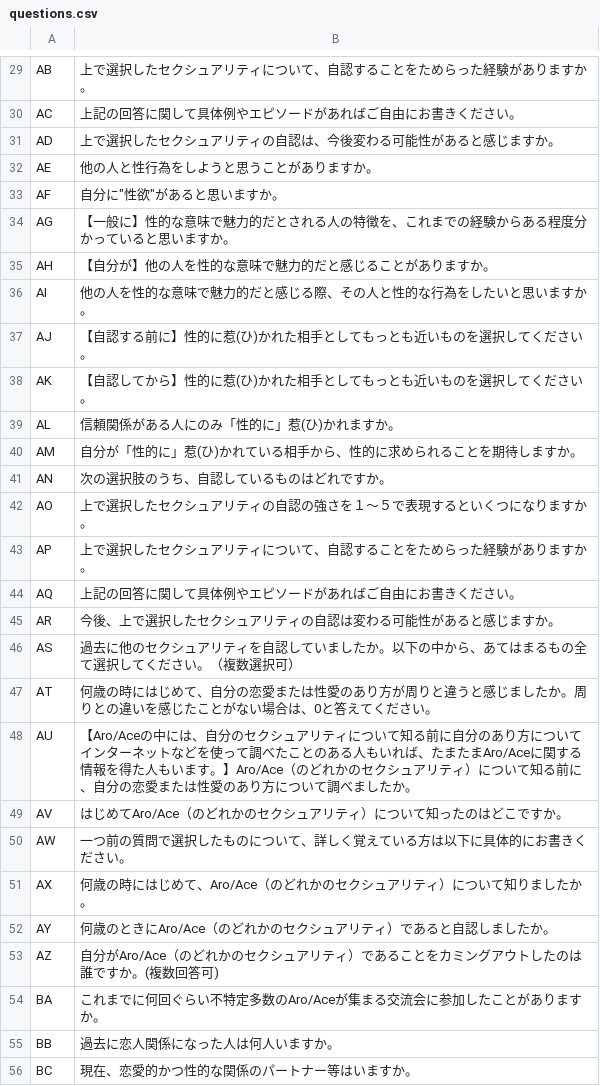
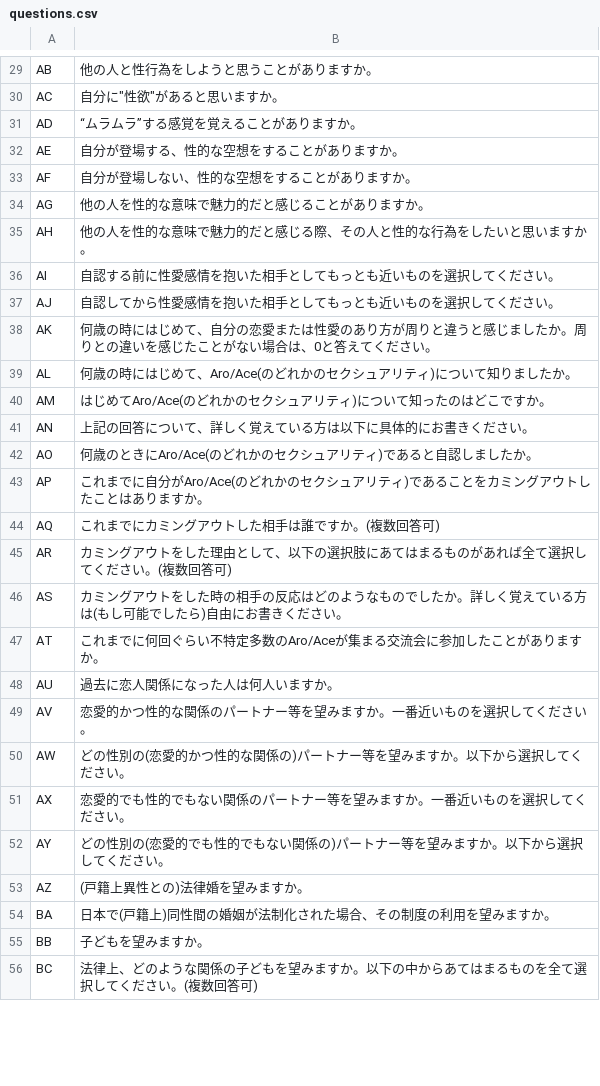
Before and after one commit to ypresto/asloop-survey, a CSV file: config/questions.csv, drawn as a sheet; only a part is shown, gaps mark what is left out; the diff covers the shown part only; the diff names each change by its address in the sheet, - before the commit and + after, or states it on an @@ line.

```diff
--- a/config/questions.csv
+++ b/config/questions.csv
-B29: 上で選択したセクシュアリティについて、自認することをためらった経験がありますか。
+B29: 他の人と性行為をしようと思うことがありますか。
-B30: 上記の回答に関して具体例やエピソードがあればご自由にお書きください。
+B30: 自分に"性欲"があると思いますか。
-B31: 上で選択したセクシュアリティの自認は、今後変わる可能性があると感じますか。
+B31: “ムラムラ”する感覚を覚えることがありますか。
-B32: 他の人と性行為をしようと思うことがありますか。
+B32: 自分が登場する、性的な空想をすることがありますか。
-B33: 自分に"性欲"があると思いますか。
+B33: 自分が登場しない、性的な空想をすることがありますか。
-B34: 【一般に】性的な意味で魅力的だとされる人の特徴を、これまでの経験からある程度分かっていると思いますか。
+B34: 他の人を性的な意味で魅力的だと感じることがありますか。
-B35: 【自分が】他の人を性的な意味で魅力的だと感じることがありますか。
+B35: 他の人を性的な意味で魅力的だと感じる際、その人と性的な行為をしたいと思いますか。
-B36: 他の人を性的な意味で魅力的だと感じる際、その人と性的な行為をしたいと思いますか。
+B36: 自認する前に性愛感情を抱いた相手としてもっとも近いものを選択してください。
-B37: 【自認する前に】性的に惹(ひ)かれた相手としてもっとも近いものを選択してください。
+B37: 自認してから性愛感情を抱いた相手としてもっとも近いものを選択してください。
-B38: 【自認してから】性的に惹(ひ)かれた相手としてもっとも近いものを選択してくださ…
+B38: 何歳の時にはじめて、自分の恋愛または性愛のあり方が周りと違うと感じましたか。周りとの違いを感じたことがない場合は、0と答えてくださ…
-B39: 信頼関係がある人にのみ「性的に」惹(ひ)かれますか。
+B39: 何歳の時にはじめて、Aro/Ace(のどれかのセクシュアリティ)について知りましたか。
-B40: 自分が「性的に」惹(ひ)かれている相手から、性的に求められることを期待しますか。
+B40: はじめてAro/Ace(のどれかのセクシュアリティ)について知ったのはどこですか。
-B41: 次の選択肢のうち、自認しているものはどれですか。
+B41: 上記の回答について、詳しく覚えている方は以下に具体的にお書きください。
-B42: 上で選択したセクシュアリティの自認の強さを１～５で表現するといくつになりますか。
+B42: 何歳のときにAro/Ace(のどれかのセクシュアリティ)であると自認しましたか。
-B43: 上で選択したセクシュアリティについて、自認することをためらった経験があります…
+B43: これまでに自分がAro/Ace(のどれかのセクシュアリティ)であることをカミングアウトしたことはあります…
-B44: 上記の回答に関して具体例やエピソードがあればご自由にお書きください。
+B44: これまでにカミングアウトした相手は誰ですか。(複数回答可)
-B45: 今後、上で選択したセクシュアリティの自認は変わる可能性があると感じますか。
+B45: カミングアウトをした理由として、以下の選択肢にあてはまるものがあれば全て選択してください。(複数回答可)
-B46: 過去に他のセクシュアリティを自認していましたか。以下の中から、あてはまるもの全て選択してください。（複数選択可）
+B46: カミングアウトをした時の相手の反応はどのようなものでしたか。詳しく覚えている方は(もし可能でしたら)自由にお書きください。
-B47: 何歳の時にはじめて、自分の恋愛または性愛のあり方が周りと違うと感じましたか。周りとの違いを感じたことがない場合は、0と答えてください。
+B47: これまでに何回ぐらい不特定多数のAro/Aceが集まる交流会に参加したことがありますか。
-B48: 【Aro/Aceの中には、自分のセクシュアリティについて知る前に自分のあり方についてインターネットなどを使って調べたことのある人もいれば、たまたまAro/Aceに関する情報を得た人もいます。】Aro/Ace（のどれかのセクシュアリティ）について知る前に、自分の恋愛または性愛のあり方について調べましたか。
+B48: 過去に恋人関係になった人は何人いますか。
-B49: はじめてAro/Ace（のどれかのセクシュアリティ）について知ったのはどこですか。
+B49: 恋愛的かつ性的な関係のパートナー等を望みますか。一番近いものを選択してください。
-B50: 一つ前の質問で選択したものについて、詳しく覚えている方は以下に具体的にお書きください。
+B50: どの性別の(恋愛的かつ性的な関係の)パートナー等を望みますか。以下から選択してください。
-B51: 何歳の時にはじめて、Aro/Ace（のどれかのセクシュアリティ）について知りましたか。
+B51: 恋愛的でも性的でもない関係のパートナー等を望みますか。一番近いものを選択してください。
-B52: 何歳のときにAro/Ace（のどれかのセクシュアリティ）であると自認しましたか。
+B52: どの性別の(恋愛的でも性的でもない関係の)パートナー等を望みますか。以下から選択してください。
-B53: 自分がAro/Ace（のどれかのセクシュアリティ）であることをカミングアウトしたのは誰ですか。(複数回答可)
+B53: (戸籍上異性との)法律婚を望みますか。
-B54: これまでに何回ぐらい不特定多数のAro/Aceが集まる交流会に参加したことがありますか。
+B54: 日本で(戸籍上)同性間の婚姻が法制化された場合、その制度の利用を望みますか。
-B55: 過去に恋人関係になった人は何人いますか。
+B55: 子どもを望みますか。
-B56: 現在、恋愛的かつ性的な関係のパートナー等はいますか。
+B56: 法律上、どのような関係の子どもを望みますか。以下の中からあてはまるものを全て選択してください。(複数回答可)
```
Also changed, not shown: 27 removed rows and 54 edited cells elsewhere in this file, 9 other files.
